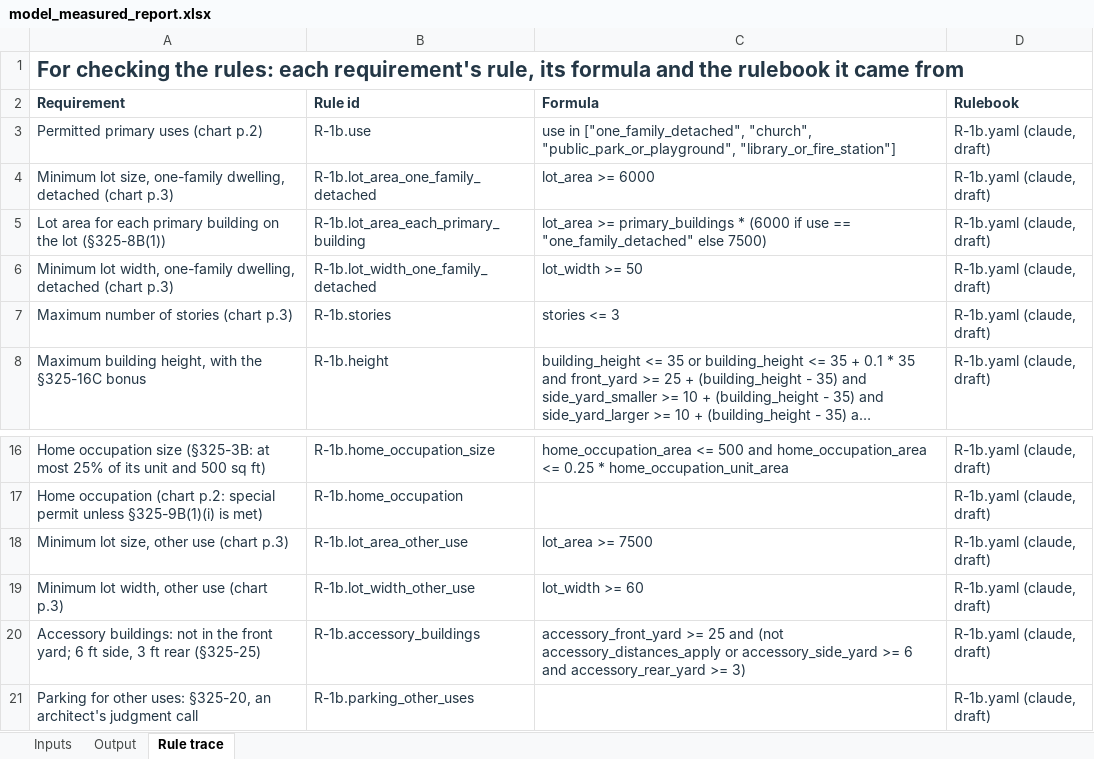
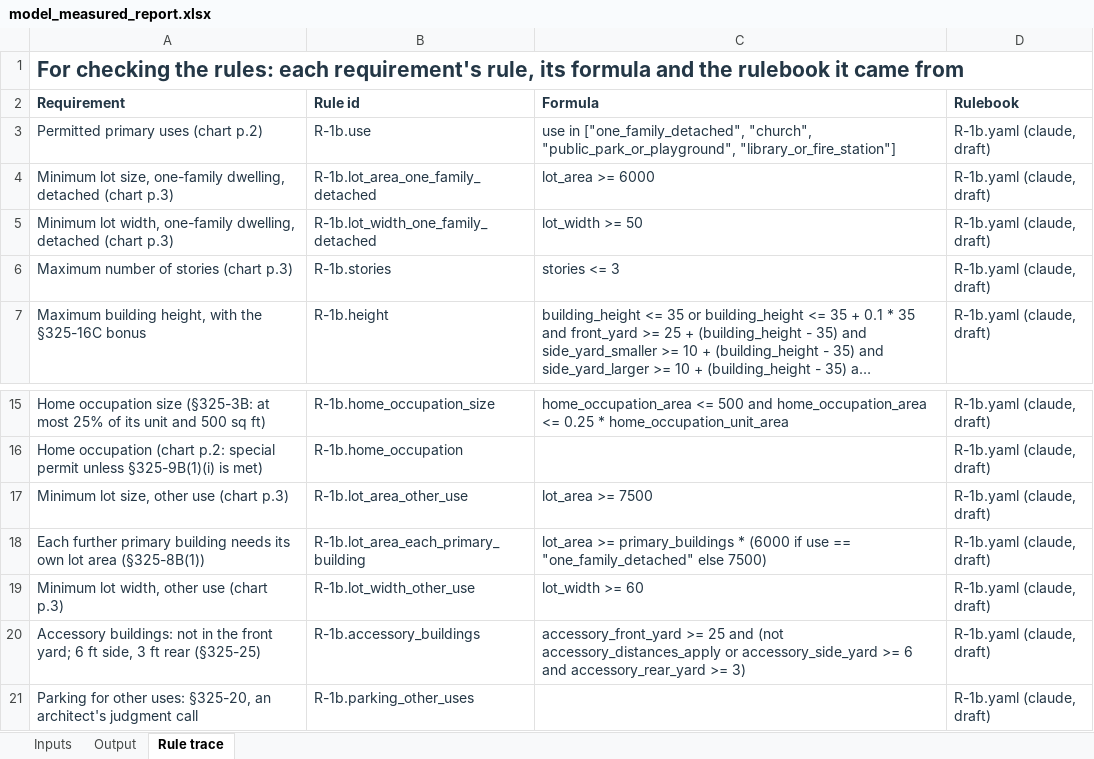
Before and after one commit to bz28/gordium, an Excel workbook: test_data/test_sites/new_york/ithaca_city/106_ithaca_rd/model_measured_report.xlsx, sheet Rule trace, drawn as a sheet; only a part is shown, gaps mark what is left out; long unchanged cells end in …; values as stored, in another font and other column widths than the file's, no borders; removed rows and columns are numbered as before the commit, all else as after; the diff names each change by its address in the sheet, - before the commit and + after, or states it on an @@ line.

```diff
--- a/test_data/test_sites/new_york/ithaca_city/106_ithaca_rd/model_measured_report.xlsx (sheet Rule trace)
+++ b/test_data/test_sites/new_york/ithaca_city/106_ithaca_rd/model_measured_report.xlsx (sheet Rule trace)
-row 5: Lot area for each primary building on the lot (§325-8B(1)) | R-1b.lot_area_each_primary_building | lot_area >= primary_buildings * (6000 if use == "one_family_detached" else 7500) | R-1b.yaml (claude, draft)
+row 18: Each further primary building needs its own lot area (§325-8B(1)) | R-1b.lot_area_each_primary_building | lot_area >= primary_buildings * (6000 if use == "one_family_detached" else 7500) | R-1b.yaml (claude, draft)
```
Also changed, not shown: sheet Output, sheet Inputs, regulations/jurisdictions/new_york/ithaca_city/ithaca_city_rules.xlsx, test_data/test_sites/new_york/ithaca_city/106_ithaca_rd/spreadsheet_design_model_measured_report.xlsx, 16 other files.
